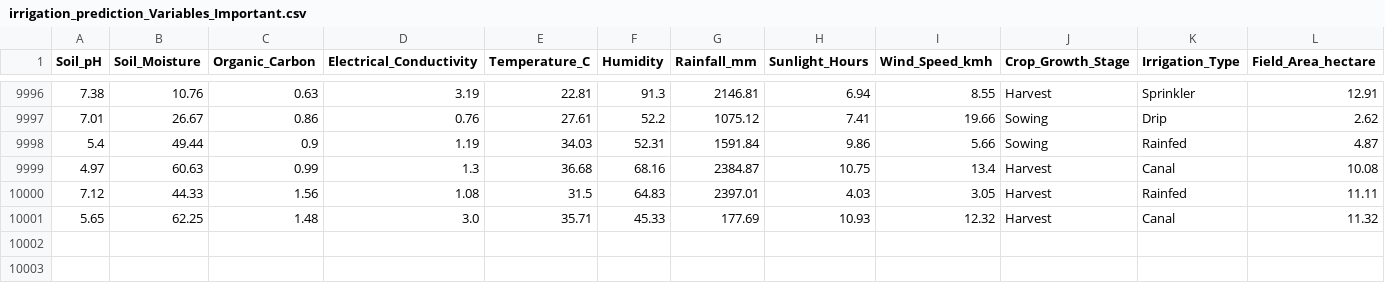
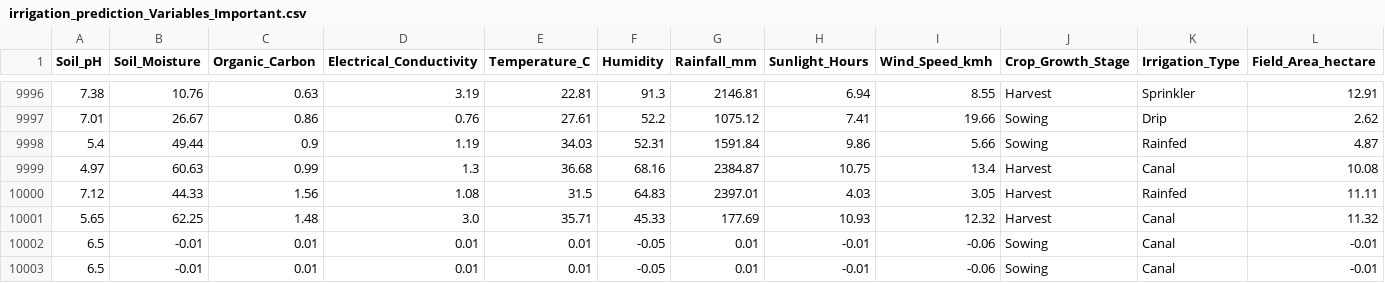
Before and after one commit to ayoubaoubid/irregation-inteligence, a CSV file: DataOps/Statics/irrigation_prediction_Variables_Important.csv, drawn as a sheet; only a part is shown, gaps mark what is left out; rows hold the shown columns only; the diff names each change by its address in the sheet, - before the commit and + after, or states it on an @@ line.

```diff
--- a/DataOps/Statics/irrigation_prediction_Variables_Important.csv
+++ b/DataOps/Statics/irrigation_prediction_Variables_Important.csv
+row 10002: 6.5 | -0.01 | 0.01 | 0.01 | 0.01 | -0.05 | 0.01 | -0.01 | -0.06 | Sowing | Canal | -0.01
+row 10003: 6.5 | -0.01 | 0.01 | 0.01 | 0.01 | -0.05 | 0.01 | -0.01 | -0.06 | Sowing | Canal | -0.01
```
Also changed, not shown: 21 other files.
